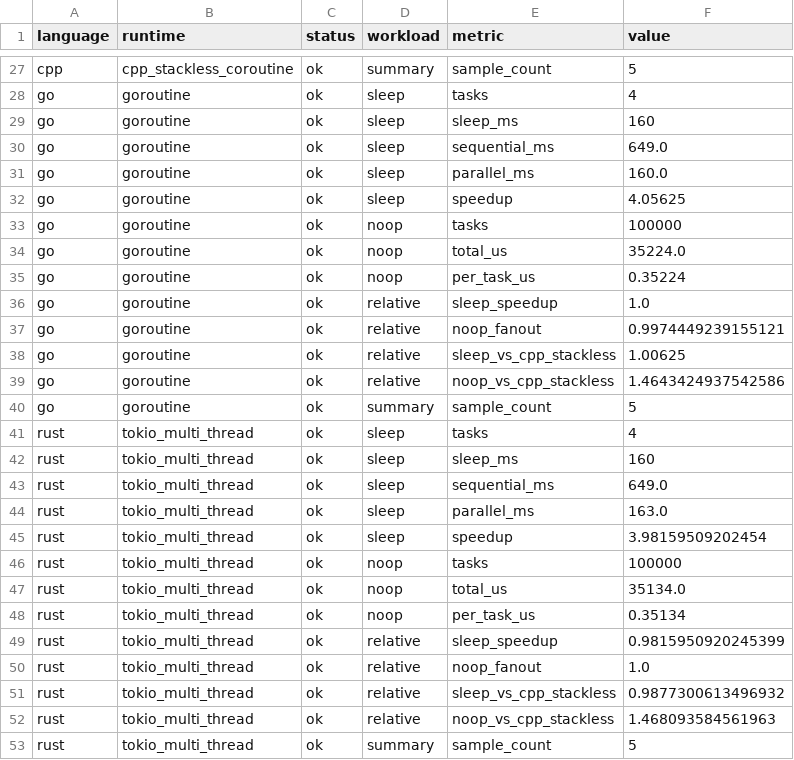
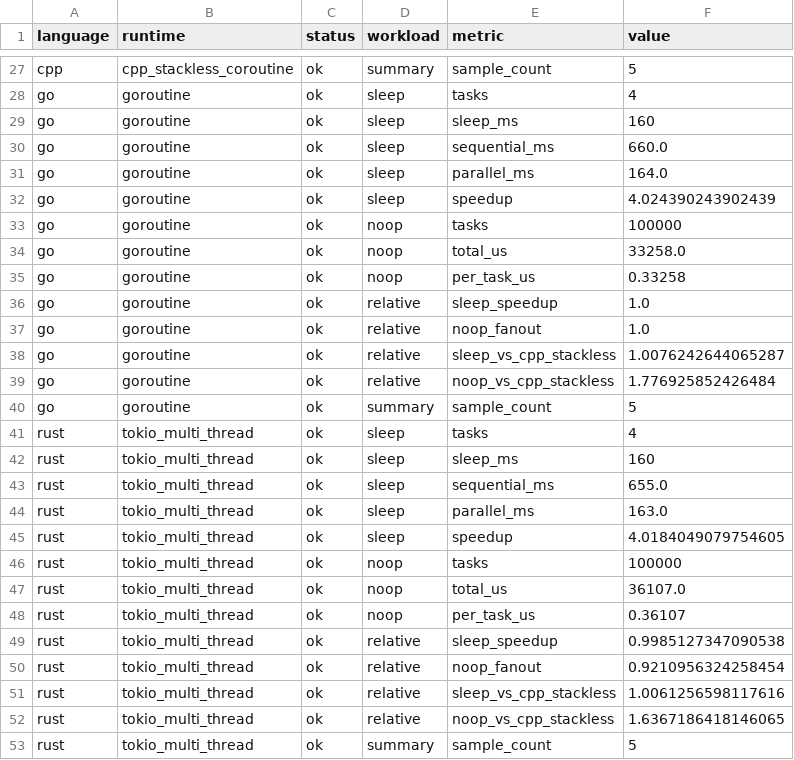
Before and after one commit to eBioRing/Styio, a CSV file: benchmark/async-runtime/reports/20260505-async-runtime-baseline/benchmarks.csv, drawn as a sheet; only a part is shown, gaps mark what is left out; the diff covers the shown part only.

```diff
--- a/benchmark/async-runtime/reports/20260505-async-runtime-baseline/benchmarks.csv
+++ b/benchmark/async-runtime/reports/20260505-async-runtime-baseline/benchmarks.csv
@@ -29,12 +29,12 @@ go,goroutine,ok,sleep,tasks,4
 go,goroutine,ok,sleep,sleep_ms,160
-go,goroutine,ok,sleep,sequential_ms,649.0
-go,goroutine,ok,sleep,parallel_ms,160.0
-go,goroutine,ok,sleep,speedup,4.05625
+go,goroutine,ok,sleep,sequential_ms,660.0
+go,goroutine,ok,sleep,parallel_ms,164.0
+go,goroutine,ok,sleep,speedup,4.024390243902439
 go,goroutine,ok,noop,tasks,100000
-go,goroutine,ok,noop,total_us,35224.0
-go,goroutine,ok,noop,per_task_us,0.35224
+go,goroutine,ok,noop,total_us,33258.0
+go,goroutine,ok,noop,per_task_us,0.33258
 go,goroutine,ok,relative,sleep_speedup,1.0
-go,goroutine,ok,relative,noop_fanout,0.9974449239155121
-go,goroutine,ok,relative,sleep_vs_cpp_stackless,1.00625
-go,goroutine,ok,relative,noop_vs_cpp_stackless,1.4643424937542586
+go,goroutine,ok,relative,noop_fanout,1.0
+go,goroutine,ok,relative,sleep_vs_cpp_stackless,1.0076242644065287
+go,goroutine,ok,relative,noop_vs_cpp_stackless,1.776925852426484
 go,goroutine,ok,summary,sample_count,5
@@ -42,12 +42,12 @@ rust,tokio_multi_thread,ok,sleep,tasks,4
 rust,tokio_multi_thread,ok,sleep,sleep_ms,160
-rust,tokio_multi_thread,ok,sleep,sequential_ms,649.0
+rust,tokio_multi_thread,ok,sleep,sequential_ms,655.0
 rust,tokio_multi_thread,ok,sleep,parallel_ms,163.0
-rust,tokio_multi_thread,ok,sleep,speedup,3.98159509202454
+rust,tokio_multi_thread,ok,sleep,speedup,4.0184049079754605
 rust,tokio_multi_thread,ok,noop,tasks,100000
-rust,tokio_multi_thread,ok,noop,total_us,35134.0
-rust,tokio_multi_thread,ok,noop,per_task_us,0.35134
-rust,tokio_multi_thread,ok,relative,sleep_speedup,0.9815950920245399
-rust,tokio_multi_thread,ok,relative,noop_fanout,1.0
-rust,tokio_multi_thread,ok,relative,sleep_vs_cpp_stackless,0.9877300613496932
-rust,tokio_multi_thread,ok,relative,noop_vs_cpp_stackless,1.468093584561963
+rust,tokio_multi_thread,ok,noop,total_us,36107.0
+rust,tokio_multi_thread,ok,noop,per_task_us,0.36107
+rust,tokio_multi_thread,ok,relative,sleep_speedup,0.9985127347090538
+rust,tokio_multi_thread,ok,relative,noop_fanout,0.9210956324258454
+rust,tokio_multi_thread,ok,relative,sleep_vs_cpp_stackless,1.0061256598117616
+rust,tokio_multi_thread,ok,relative,noop_vs_cpp_stackless,1.6367186418146065
 rust,tokio_multi_thread,ok,summary,sample_count,5
```
Also changed, not shown: 16 edited cells elsewhere in this file, 9 other files.
